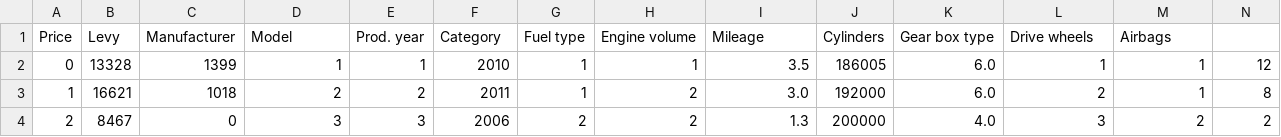
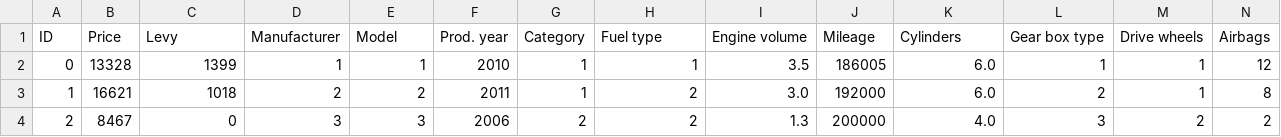
Before and after one commit to lal02/LUAS_Deep_Learning, a CSV file: datasets/Task_1/6.csv, drawn as a sheet; only a part is shown.

```diff
--- a/datasets/Task_1/6.csv
+++ b/datasets/Task_1/6.csv
@@ -1,2 +1,2 @@
-Price,Levy,Manufacturer,Model,Prod. year,Category,Fuel type,Engine volume,Mileage,Cylinders,Gear box type,Drive wheels,Airbags
+ID,Price,Levy,Manufacturer,Model,Prod. year,Category,Fuel type,Engine volume,Mileage,Cylinders,Gear box type,Drive wheels,Airbags
 0,13328,1399,1,1,2010,1,1,3.5,186005,6.0,1,1,12
```
Also changed, not shown: 4 other files.
